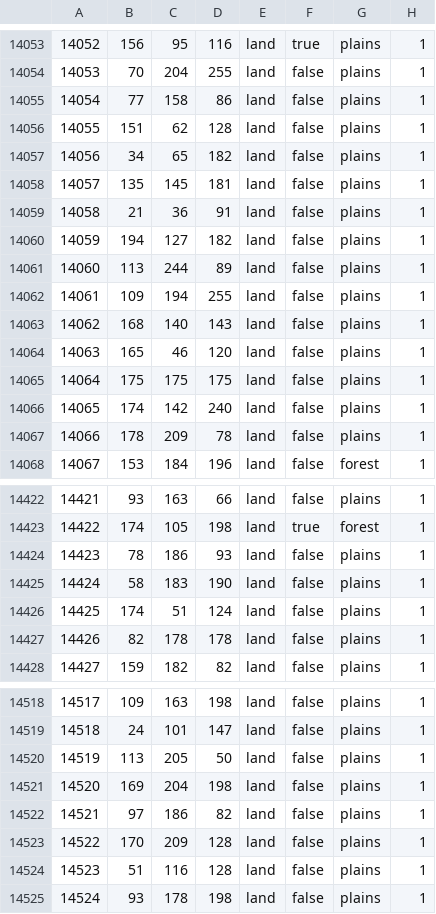
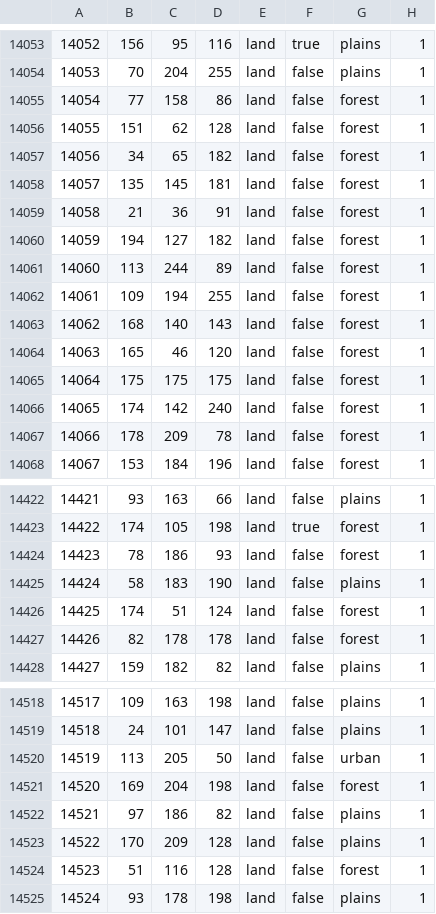
Before and after one commit to HerderDg/thelastdaysofpoland, a CSV file: map/definition.csv, drawn as a sheet; only a part is shown, gaps mark what is left out; the diff covers the shown part only.

Commit message:
Update definition.csv

```diff
--- a/map/definition.csv
+++ b/map/definition.csv
@@ -14054,15 +14054,15 @@
 14053;70;204;255;land;false;plains;1
-14054;77;158;86;land;false;plains;1
-14055;151;62;128;land;false;plains;1
-14056;34;65;182;land;false;plains;1
-14057;135;145;181;land;false;plains;1
-14058;21;36;91;land;false;plains;1
-14059;194;127;182;land;false;plains;1
-14060;113;244;89;land;false;plains;1
-14061;109;194;255;land;false;plains;1
-14062;168;140;143;land;false;plains;1
-14063;165;46;120;land;false;plains;1
-14064;175;175;175;land;false;plains;1
-14065;174;142;240;land;false;plains;1
-14066;178;209;78;land;false;plains;1
+14054;77;158;86;land;false;forest;1
+14055;151;62;128;land;false;forest;1
+14056;34;65;182;land;false;forest;1
+14057;135;145;181;land;false;forest;1
+14058;21;36;91;land;false;forest;1
+14059;194;127;182;land;false;forest;1
+14060;113;244;89;land;false;forest;1
+14061;109;194;255;land;false;forest;1
+14062;168;140;143;land;false;forest;1
+14063;165;46;120;land;false;forest;1
+14064;175;175;175;land;false;forest;1
+14065;174;142;240;land;false;forest;1
+14066;178;209;78;land;false;forest;1
 14067;153;184;196;land;false;forest;1
@@ -14423,6 +14423,6 @@
 14422;174;105;198;land;true;forest;1
-14423;78;186;93;land;false;plains;1
+14423;78;186;93;land;false;forest;1
 14424;58;183;190;land;false;plains;1
-14425;174;51;124;land;false;plains;1
-14426;82;178;178;land;false;plains;1
+14425;174;51;124;land;false;forest;1
+14426;82;178;178;land;false;forest;1
 14427;159;182;82;land;false;plains;1
@@ -14519,7 +14519,7 @@
 14518;24;101;147;land;false;plains;1
-14519;113;205;50;land;false;plains;1
-14520;169;204;198;land;false;plains;1
+14519;113;205;50;land;false;urban;1
+14520;169;204;198;land;false;forest;1
 14521;97;186;82;land;false;plains;1
 14522;170;209;128;land;false;plains;1
-14523;51;116;128;land;false;plains;1
+14523;51;116;128;land;false;forest;1
 14524;93;178;198;land;false;plains;1
```
Also changed, not shown: 22 edited cells elsewhere in this file.
